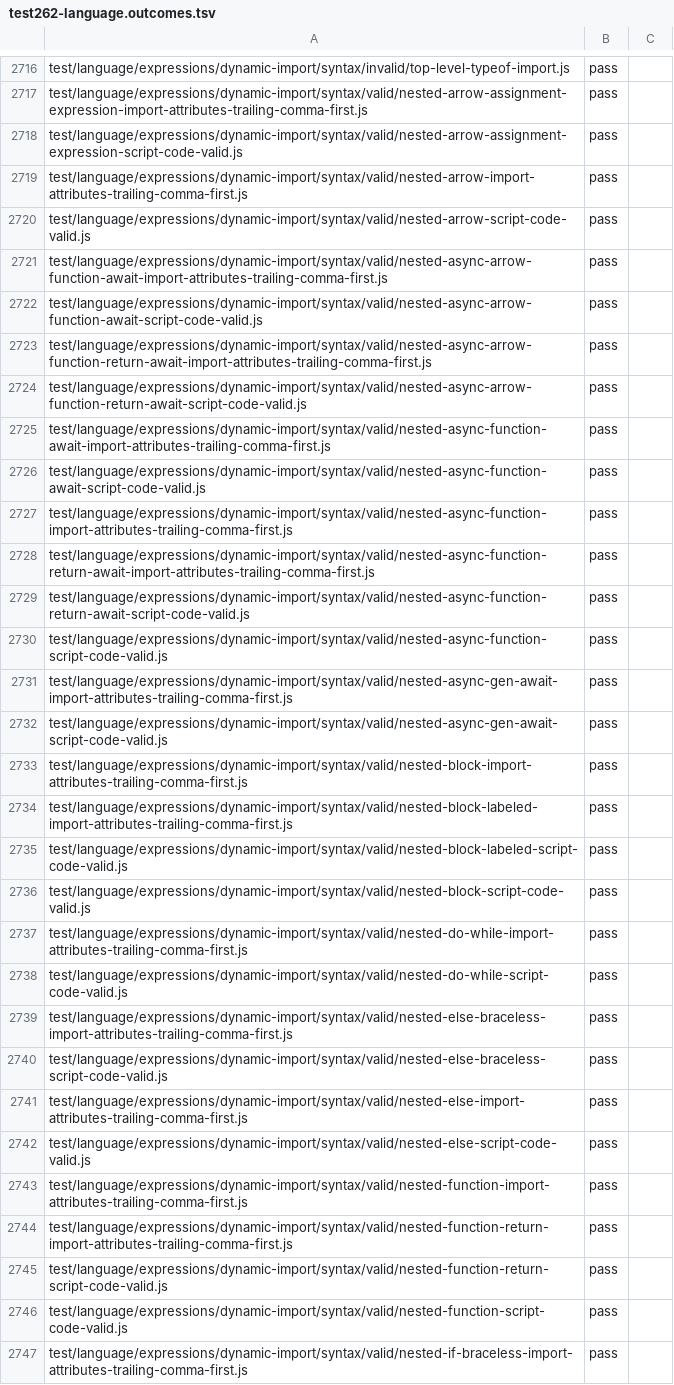
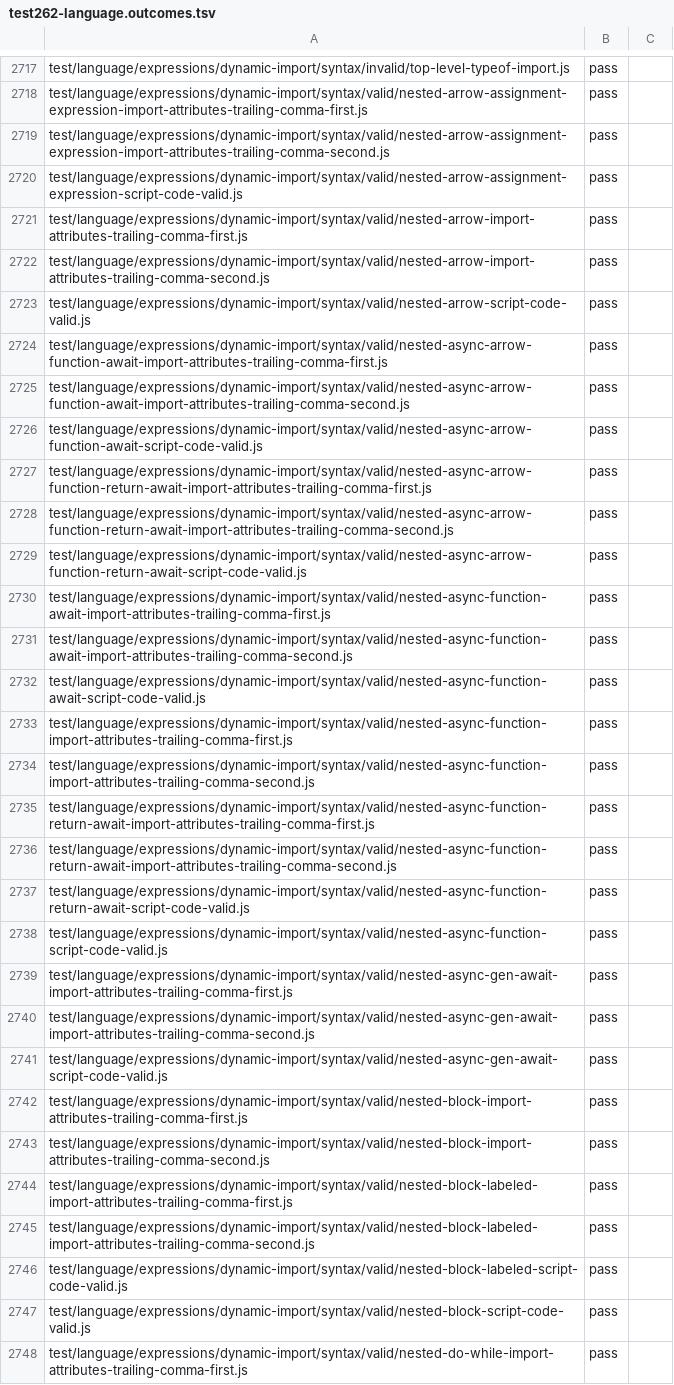
Before and after one commit to AkisArou/nts, a TSV file: tooling/census/test262-language.outcomes.tsv, drawn as a sheet; only a part is shown, gaps mark what is left out; the shorter side is filled out with more unchanged rows; the diff covers the shown part only; the diff names each change by its address in the sheet, - before the commit and + after, or states it on an @@ line.

```diff
--- a/tooling/census/test262-language.outcomes.tsv
+++ b/tooling/census/test262-language.outcomes.tsv
+row 2719: test/language/expressions/dynamic-import/syntax/valid/nested-arrow-assignment-expression-import-attributes-trailing-comma-second.js | pass
+row 2722: test/language/expressions/dynamic-import/syntax/valid/nested-arrow-import-attributes-trailing-comma-second.js | pass
+row 2725: test/language/expressions/dynamic-import/syntax/valid/nested-async-arrow-function-await-import-attributes-trailing-comma-second.js | pass
+row 2728: test/language/expressions/dynamic-import/syntax/valid/nested-async-arrow-function-return-await-import-attributes-trailing-comma-second.js | pass
+row 2731: test/language/expressions/dynamic-import/syntax/valid/nested-async-function-await-import-attributes-trailing-comma-second.js | pass
+row 2734: test/language/expressions/dynamic-import/syntax/valid/nested-async-function-import-attributes-trailing-comma-second.js | pass
+row 2736: test/language/expressions/dynamic-import/syntax/valid/nested-async-function-return-await-import-attributes-trailing-comma-second.js | pass
+row 2740: test/language/expressions/dynamic-import/syntax/valid/nested-async-gen-await-import-attributes-trailing-comma-second.js | pass
+row 2743: test/language/expressions/dynamic-import/syntax/valid/nested-block-import-attributes-trailing-comma-second.js | pass
+row 2745: test/language/expressions/dynamic-import/syntax/valid/nested-block-labeled-import-attributes-trailing-comma-second.js | pass
```
Also changed, not shown: 11 added rows and 13 edited cells elsewhere in this file, tooling/census/test262-staging.outcomes.tsv, 2 other files.
